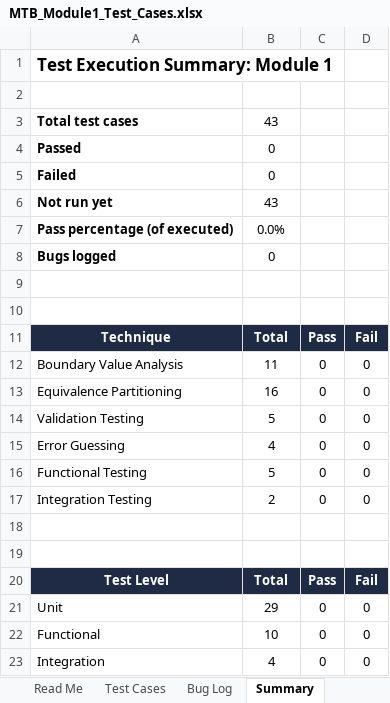
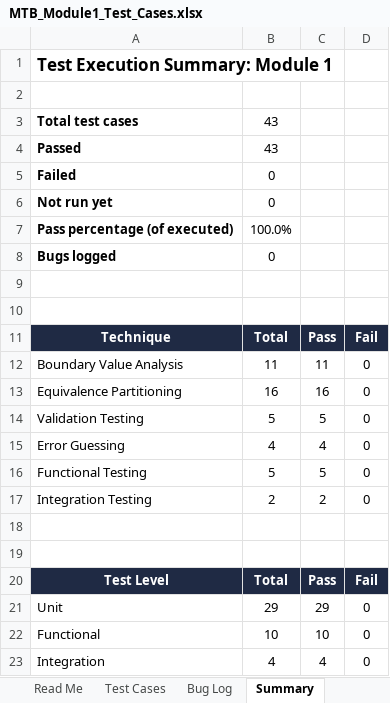
Before and after one commit to iyersriram042006/movie-ticket-booking-system, an Excel workbook: docs/MTB_Module1_Test_Cases.xlsx, sheet Summary, drawn as a sheet; values as stored, in another font and other column widths than the file's, no borders; charts and pictures not drawn; the diff names each change by its address in the sheet, - before the commit and + after, or states it on an @@ line.

```diff
--- a/docs/MTB_Module1_Test_Cases.xlsx (sheet Summary)
+++ b/docs/MTB_Module1_Test_Cases.xlsx (sheet Summary)
-B4: 0
+B4: 43
-B6: 43
+B6: 0
-B7: 0.0%
+B7: 100.0%
-C12: 0
+C12: 11
-C13: 0
+C13: 16
-C14: 0
+C14: 5
-C15: 0
+C15: 4
-C16: 0
+C16: 5
-C17: 0
+C17: 2
-C21: 0
+C21: 29
-C22: 0
+C22: 10
-C23: 0
+C23: 4
```
Also changed, not shown: sheet Test Cases, charts or pictures, docs/MTB_Module2_Test_Cases.xlsx, 2 other files.
